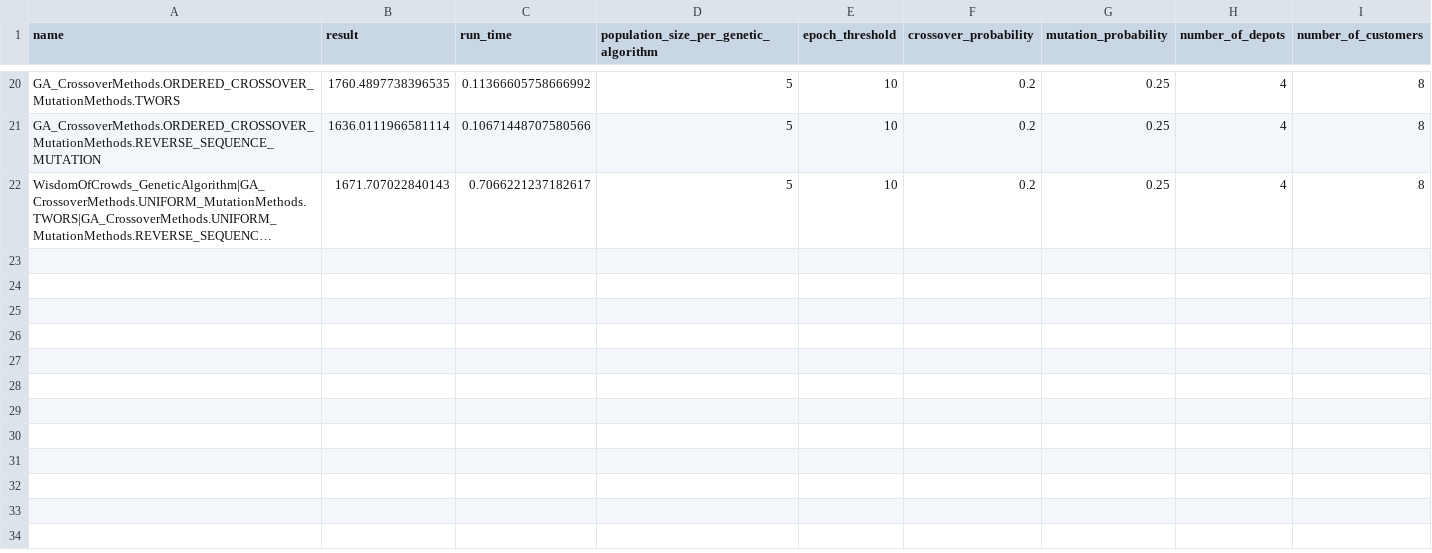
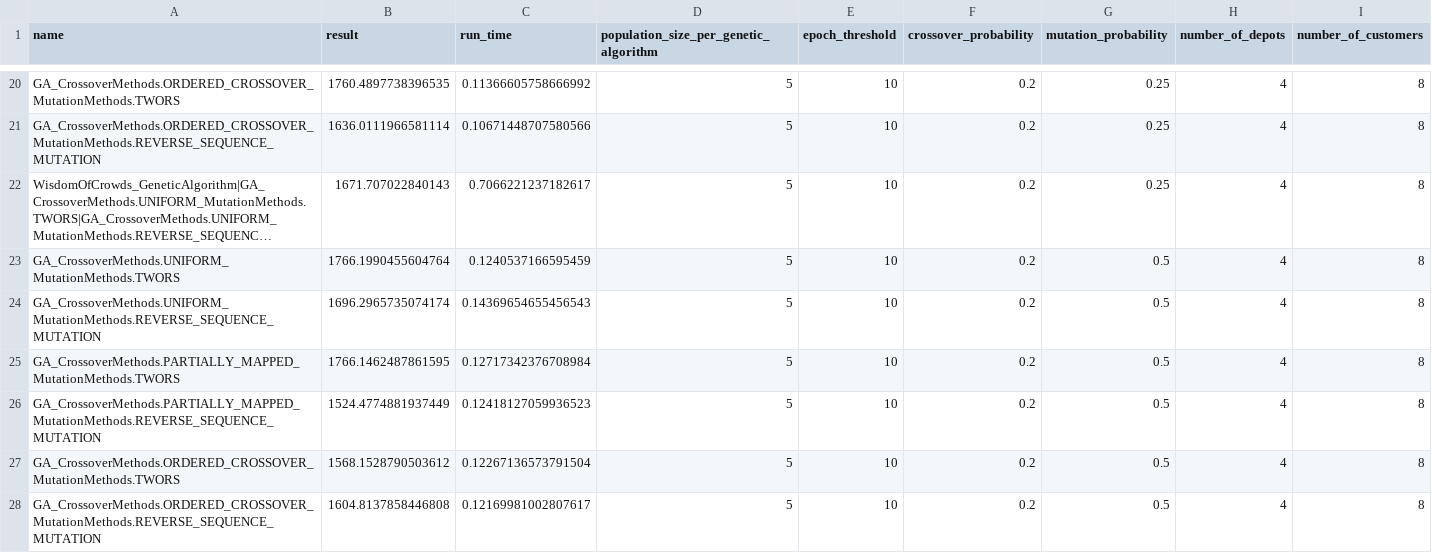
Before and after one commit to jtcass01/AI, a CSV file: Project 6/results/VehicleRoutingProblemTest_Random11_4_8_2019-11-10.csv, drawn as a sheet; only a part is shown, gaps mark what is left out; long unchanged cells end in …; the diff covers the shown part only; the diff names each change by its address in the sheet, - before the commit and + after, or states it on an @@ line.

```diff
--- a/Project 6/results/VehicleRoutingProblemTest_Random11_4_8_2019-11-10.csv
+++ b/Project 6/results/VehicleRoutingProblemTest_Random11_4_8_2019-11-10.csv
+row 23: GA_CrossoverMethods.UNIFORM_MutationMethods.TWORS | 1766.1990455604764 | 0.1240537166595459 | 5 | 10 | 0.2 | 0.5 | 4 | 8
+row 24: GA_CrossoverMethods.UNIFORM_MutationMethods.REVERSE_SEQUENCE_MUTATION | 1696.2965735074174 | 0.14369654655456543 | 5 | 10 | 0.2 | 0.5 | 4 | 8
+row 25: GA_CrossoverMethods.PARTIALLY_MAPPED_MutationMethods.TWORS | 1766.1462487861595 | 0.12717342376708984 | 5 | 10 | 0.2 | 0.5 | 4 | 8
+row 26: GA_CrossoverMethods.PARTIALLY_MAPPED_MutationMethods.REVERSE_SEQUENCE_MUTATION | 1524.4774881937449 | 0.12418127059936523 | 5 | 10 | 0.2 | 0.5 | 4 | 8
+row 27: GA_CrossoverMethods.ORDERED_CROSSOVER_MutationMethods.TWORS | 1568.1528790503612 | 0.12267136573791504 | 5 | 10 | 0.2 | 0.5 | 4 | 8
+row 28: GA_CrossoverMethods.ORDERED_CROSSOVER_MutationMethods.REVERSE_SEQUENCE_MUTATION | 1604.8137858446808 | 0.12169981002807617 | 5 | 10 | 0.2 | 0.5 | 4 | 8
```
Also changed, not shown: 15 added rows elsewhere in this file, Project 6/results/VehicleRoutingProblemTest_Random11_1_8_2019-11-10.csv, Project 6/results/VehicleRoutingProblemTest_Random11_3_9_2019-11-10.csv, 49 other files.
